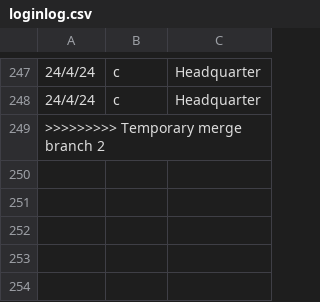
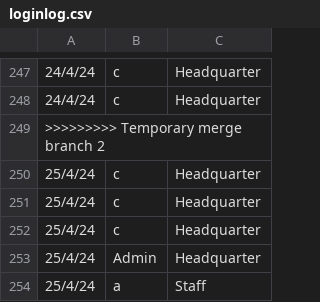
Before and after one commit to Troxq/Stock_Management, a CSV file: Logfile/loginlog.csv, drawn as a sheet; only a part is shown, gaps mark what is left out.

```diff
--- a/Logfile/loginlog.csv
+++ b/Logfile/loginlog.csv
@@ -249 +249,6 @@
 >>>>>>>>> Temporary merge branch 2
+25/4/24,c,Headquarter
+25/4/24,c,Headquarter
+25/4/24,c,Headquarter
+25/4/24,Admin,Headquarter
+25/4/24,a,Staff
```
Also changed, not shown: 3 other files.
